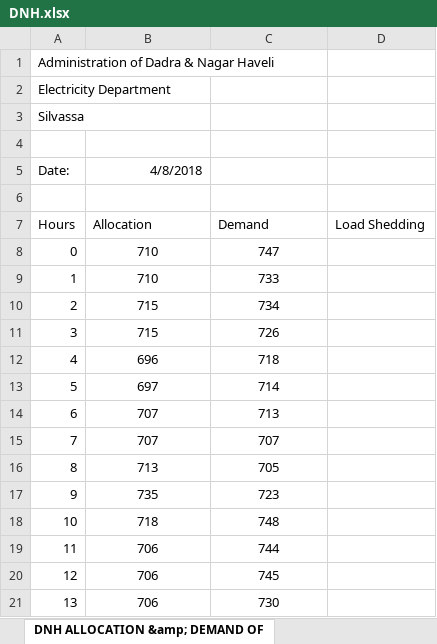
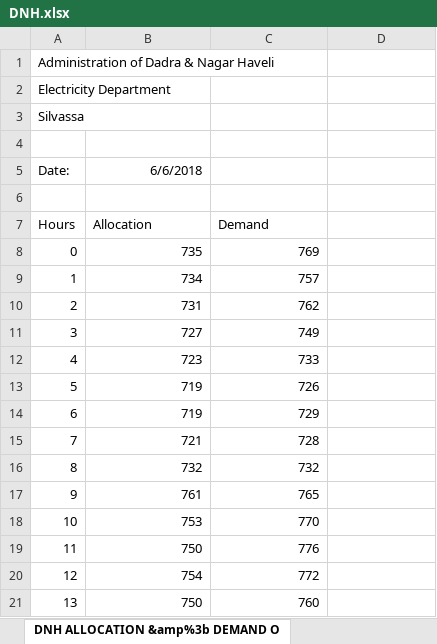
Before and after one commit to nagasudhirpulla/python_night_report, an Excel workbook: python_report/state_files/DNH.xlsx, sheet DNH ALLOCATION &amp%3b DEMAND O, drawn as a sheet; only a part is shown; values as stored, in another font and other column widths than the file's, no borders; the diff covers the shown part only; the diff names each change by its address in the sheet, - before the commit and + after, or states it on an @@ line.

```diff
--- a/python_report/state_files/DNH.xlsx (sheet DNH ALLOCATION &amp%3b DEMAND O)
+++ b/python_report/state_files/DNH.xlsx (sheet DNH ALLOCATION &amp%3b DEMAND O)
-sheet tab: DNH ALLOCATION &amp; DEMAND OF
+sheet tab: DNH ALLOCATION &amp%3b DEMAND O
-B5: 4/8/2018
+B5: 6/6/2018
-D7: Load Shedding
+D7: (empty)
-B8: 710
+B8: 735
-B8:C21 alignment: center
+B8:C21 alignment: right
-C8: 747
+C8: 769
-B9: 710
+B9: 734
-C9: 733
+C9: 757
-B10: 715
+B10: 731
-C10: 734
+C10: 762
-B11: 715
+B11: 727
-C11: 726
+C11: 749
-B12: 696
+B12: 723
-C12: 718
+C12: 733
-B13: 697
+B13: 719
-C13: 714
+C13: 726
-B14: 707
+B14: 719
-C14: 713
+C14: 729
-B15: 707
+B15: 721
-C15: 707
+C15: 728
-B16: 713
+B16: 732
-C16: 705
+C16: 732
-B17: 735
+B17: 761
-C17: 723
+C17: 765
-B18: 718
+B18: 753
-C18: 748
+C18: 770
-B19: 706
+B19: 750
-C19: 744
+C19: 776
-B20: 706
+B20: 754
-C20: 745
+C20: 772
-B21: 706
+B21: 750
-C21: 730
+C21: 760
```
Also changed, not shown: 4 added rows, 4 removed rows, 23 edited cells and cell formats elsewhere in this sheet, python_report/state_files/CSEB.xlsx, python_report/state_files/ESIL.xlsx, 13 other files.
